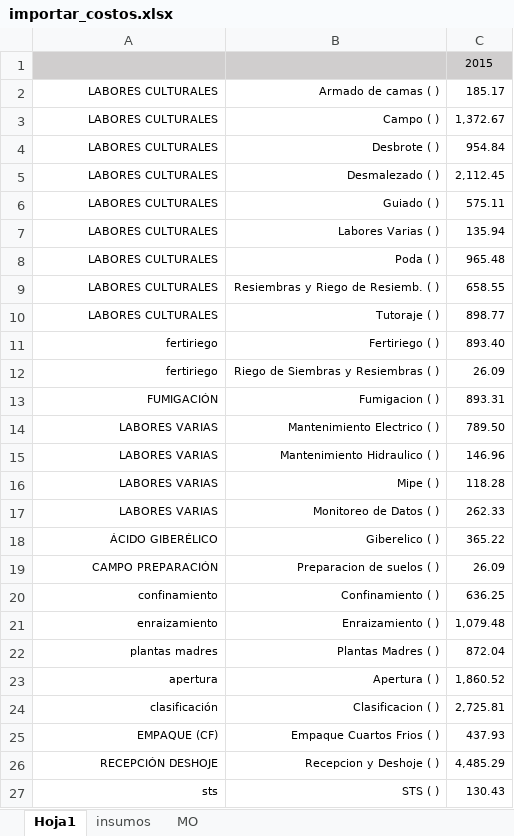
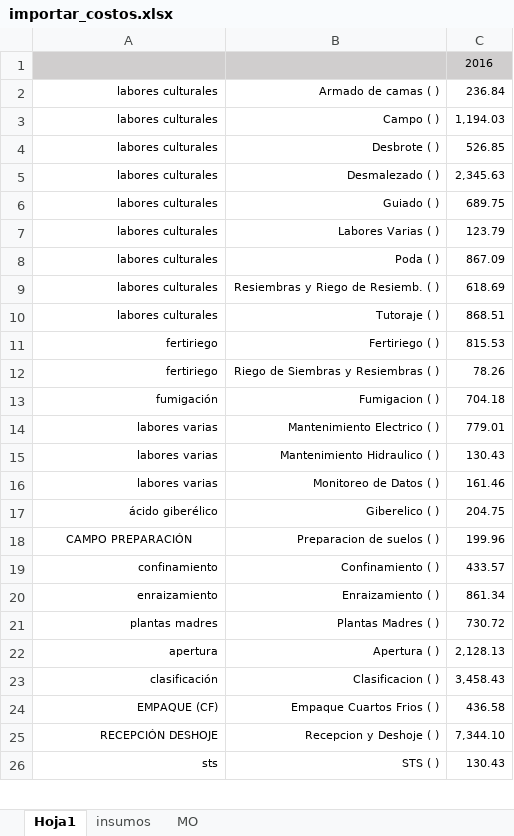
Before and after one commit to pyganflor/YuraSystem, an Excel workbook: importar_costos.xlsx, sheet Hoja1, drawn as a sheet; only a part is shown; values as stored, in another font and other column widths than the file's, no borders; removed rows and columns are numbered as before the commit, all else as after; the diff covers the shown part only; the diff names each change by its address in the sheet, - before the commit and + after, or states it on an @@ line.

```diff
--- a/importar_costos.xlsx (sheet Hoja1)
+++ b/importar_costos.xlsx (sheet Hoja1)
-C1: 2015
+C1: 2016
-A2:A10: LABORES CULTURALES
+A2:A10: labores culturales
-C2: 185.17
+C2: 236.84
-C3: 1,372.67
+C3: 1,194.03
-C4: 954.84
+C4: 526.85
-C5: 2,112.45
+C5: 2,345.63
-C6: 575.11
+C6: 689.75
-C7: 135.94
+C7: 123.79
-C8: 965.48
+C8: 867.09
-C9: 658.55
+C9: 618.69
-C10: 898.77
+C10: 868.51
-C11: 893.40
+C11: 815.53
-C12: 26.09
+C12: 78.26
-A13: FUMIGACIÓN
+A13: fumigación
-C13: 893.31
+C13: 704.18
-A14:A15: LABORES VARIAS
+A14:A15: labores varias
-C14: 789.50
+C14: 779.01
-C15: 146.96
+C15: 130.43
-row 16: LABORES VARIAS | Mipe ( ) | 118.28
-A16: LABORES VARIAS
+A16: labores varias
-C16: 262.33
+C16: 161.46
-A17: ÁCIDO GIBERÉLICO
+A17: ácido giberélico
-C17: 365.22
+C17: 204.75
-A18 alignment: right
+A18 alignment: center
-C18: 26.09
+C18: 199.96
-C19: 636.25
+C19: 433.57
-C20: 1,079.48
+C20: 861.34
-C21: 872.04
+C21: 730.72
-C22: 1,860.52
+C22: 2,128.13
-C23: 2,725.81
+C23: 3,458.43
-C24: 437.93
+C24: 436.58
-C25: 4,485.29
+C25: 7,344.10
```
Also changed, not shown: 6 edited cells elsewhere in this sheet, 5 other files.
